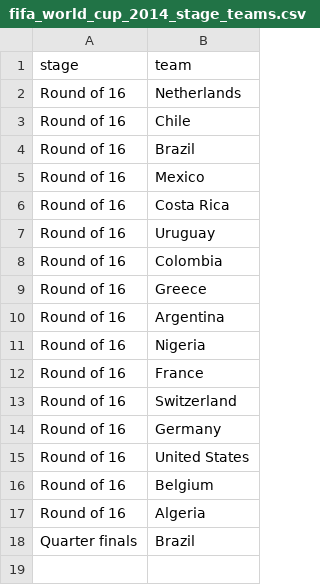
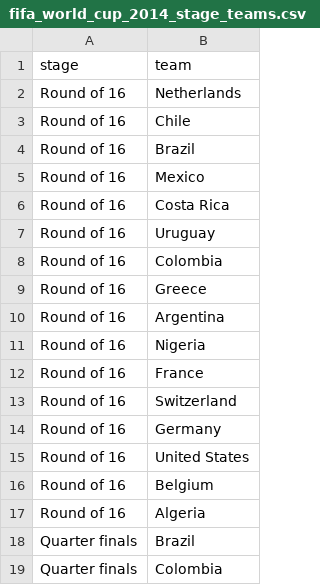
Before and after one commit to torehau/contestadors, a CSV file: lib/tasks/fifa_world_cup_2014_stage_teams.csv, drawn as a sheet; the diff names each change by its address in the sheet, - before the commit and + after, or states it on an @@ line.

```diff
--- a/lib/tasks/fifa_world_cup_2014_stage_teams.csv
+++ b/lib/tasks/fifa_world_cup_2014_stage_teams.csv
+row 19: Quarter finals | Colombia
```
Also changed, not shown: lib/tasks/fifa_world_cup_2014_match_results.csv, 1 other file.
